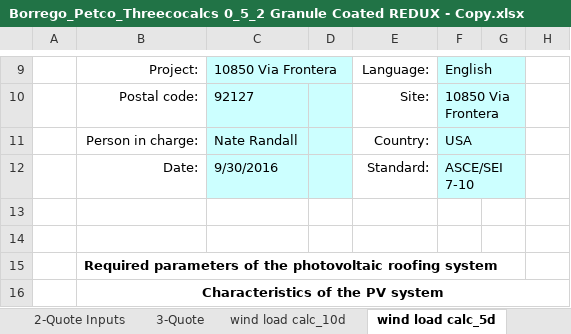
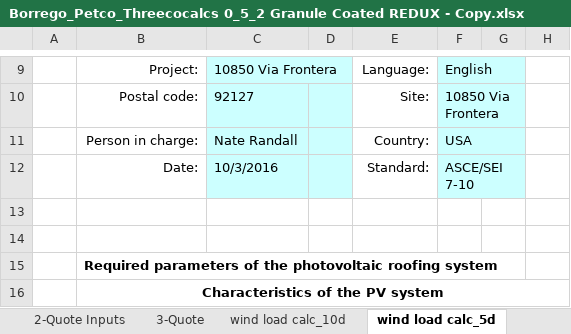
Before and after one commit to 15831944/balcalparse, an Excel workbook: test files/Borrego_Petco_Threecocalcs 0_5_2 Granule Coated REDUX - Copy.xlsx, sheet wind load calc_5d, drawn as a sheet; only a part is shown, gaps mark what is left out; values as stored, in another font and other column widths than the file's, no borders; charts and pictures not drawn; the diff names each change by its address in the sheet, - before the commit and + after, or states it on an @@ line.

```diff
--- a/test files/Borrego_Petco_Threecocalcs 0_5_2 Granule Coated REDUX - Copy.xlsx (sheet wind load calc_5d)
+++ b/test files/Borrego_Petco_Threecocalcs 0_5_2 Granule Coated REDUX - Copy.xlsx (sheet wind load calc_5d)
-C12: 9/30/2016
+C12: 10/3/2016
```
Also changed, not shown: sheet wind load calc_10d, sheet 3-Quote, test files/Boulder Nissan Threecocalcs 0_5_2 DEFLECTOR - Copy.xlsx, 25 other files.
